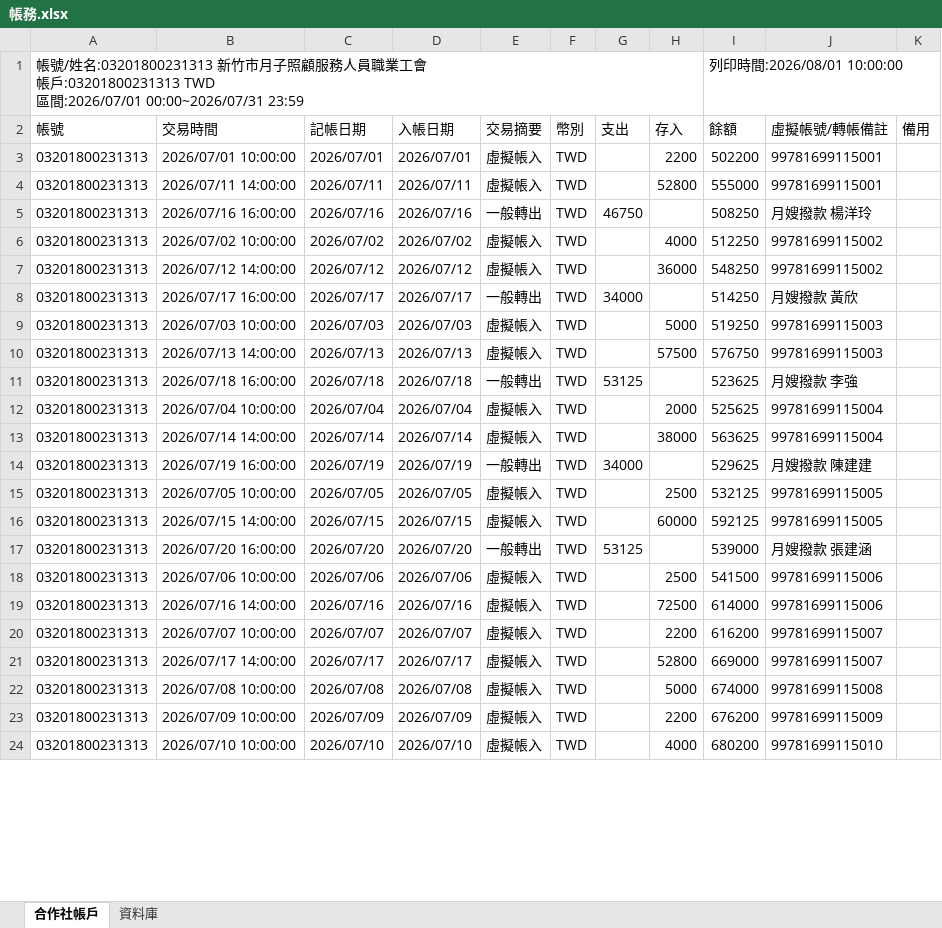
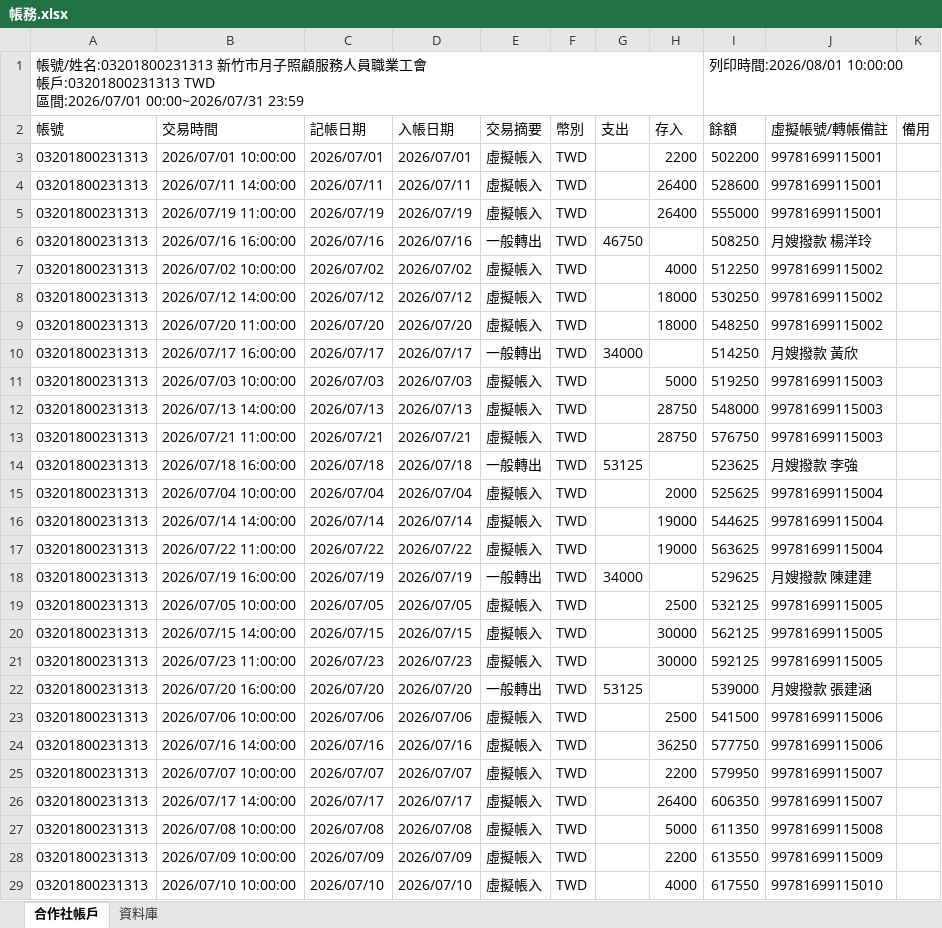
Before and after one commit to chrishzc/Labor_union, an Excel workbook: document/資料庫、資料處理/帳務.xlsx, sheet 合作社帳戶, drawn as a sheet; only a part is shown; values as stored, in another font and other column widths than the file's, no borders; addresses are those after the commit; the diff covers the shown part only; the diff names each change by its address in the sheet, - before the commit and + after, or states it on an @@ line.

```diff
--- a/document/資料庫、資料處理/帳務.xlsx (sheet 合作社帳戶)
+++ b/document/資料庫、資料處理/帳務.xlsx (sheet 合作社帳戶)
-H4 (存入): 52800
+H4 (存入): 26400
-I4 (餘額): 555000
+I4 (餘額): 528600
+row 5: 03201800231313 | 2026/07/19 11:00:00 | 2026/07/19 | 2026/07/19 | 虛擬帳入 | TWD |  | 26400 | 555000 | 99781699115001
-H8 (存入): 36000
+H8 (存入): 18000
-I8 (餘額): 548250
+I8 (餘額): 530250
+row 9: 03201800231313 | 2026/07/20 11:00:00 | 2026/07/20 | 2026/07/20 | 虛擬帳入 | TWD |  | 18000 | 548250 | 99781699115002
-H12 (存入): 57500
+H12 (存入): 28750
-I12 (餘額): 576750
+I12 (餘額): 548000
+row 13: 03201800231313 | 2026/07/21 11:00:00 | 2026/07/21 | 2026/07/21 | 虛擬帳入 | TWD |  | 28750 | 576750 | 99781699115003
-H16 (存入): 38000
+H16 (存入): 19000
-I16 (餘額): 563625
+I16 (餘額): 544625
+row 17: 03201800231313 | 2026/07/22 11:00:00 | 2026/07/22 | 2026/07/22 | 虛擬帳入 | TWD |  | 19000 | 563625 | 99781699115004
-H20 (存入): 60000
+H20 (存入): 30000
-I20 (餘額): 592125
+I20 (餘額): 562125
+row 21: 03201800231313 | 2026/07/23 11:00:00 | 2026/07/23 | 2026/07/23 | 虛擬帳入 | TWD |  | 30000 | 592125 | 99781699115005
-H24 (存入): 72500
+H24 (存入): 36250
-I24 (餘額): 614000
+I24 (餘額): 577750
-I25 (餘額): 616200
+I25 (餘額): 579950
-H26 (存入): 52800
+H26 (存入): 26400
-I26 (餘額): 669000
+I26 (餘額): 606350
-I27 (餘額): 674000
+I27 (餘額): 611350
-I28 (餘額): 676200
+I28 (餘額): 613550
-I29 (餘額): 680200
+I29 (餘額): 617550
```
Also changed, not shown: 3 edited cells elsewhere in this sheet, document/資料庫、資料處理/假資料_範例.xlsx, 41 other files.
